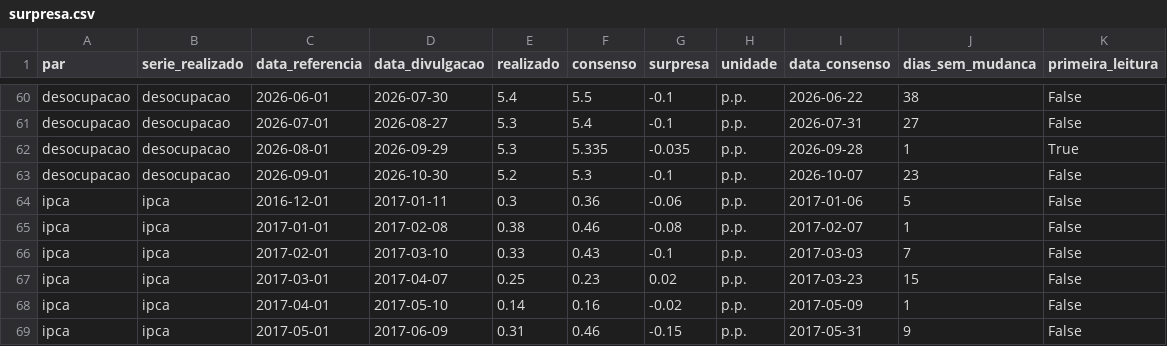
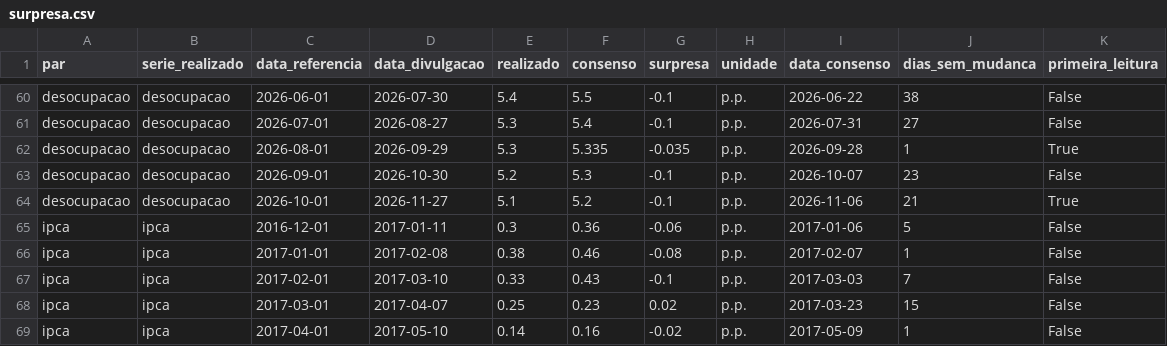
Before and after one commit to Fernandooliveira4/ciclo-br, a CSV file: data/derivado/surpresa.csv, drawn as a sheet; only a part is shown, gaps mark what is left out; the shorter side is filled out with more unchanged rows; the diff names each change by its address in the sheet, - before the commit and + after, or states it on an @@ line.

```diff
--- a/data/derivado/surpresa.csv
+++ b/data/derivado/surpresa.csv
+row 64: desocupacao | desocupacao | 2026-10-01 | 2026-11-27 | 5.1 | 5.2 | -0.1 | p.p. | 2026-11-06 | 21 | True
```
Also changed, not shown: data/briefings/indice.csv, 6 other files.
